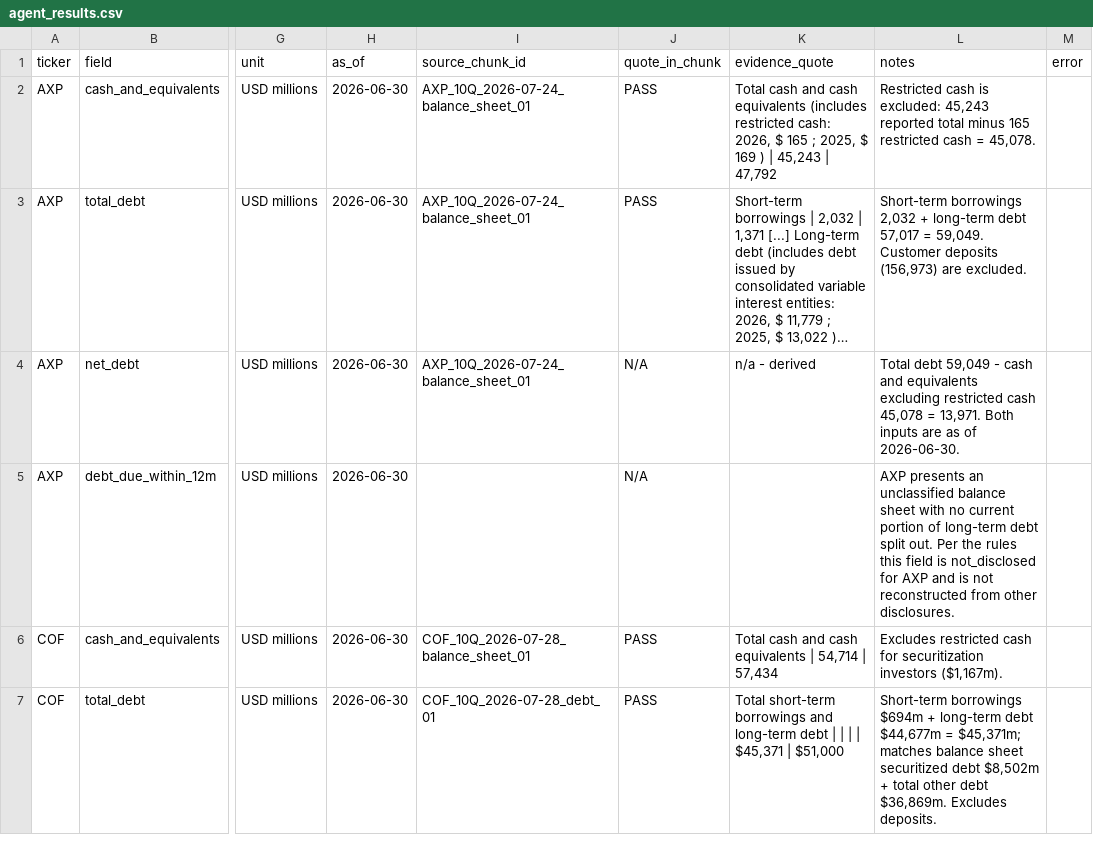
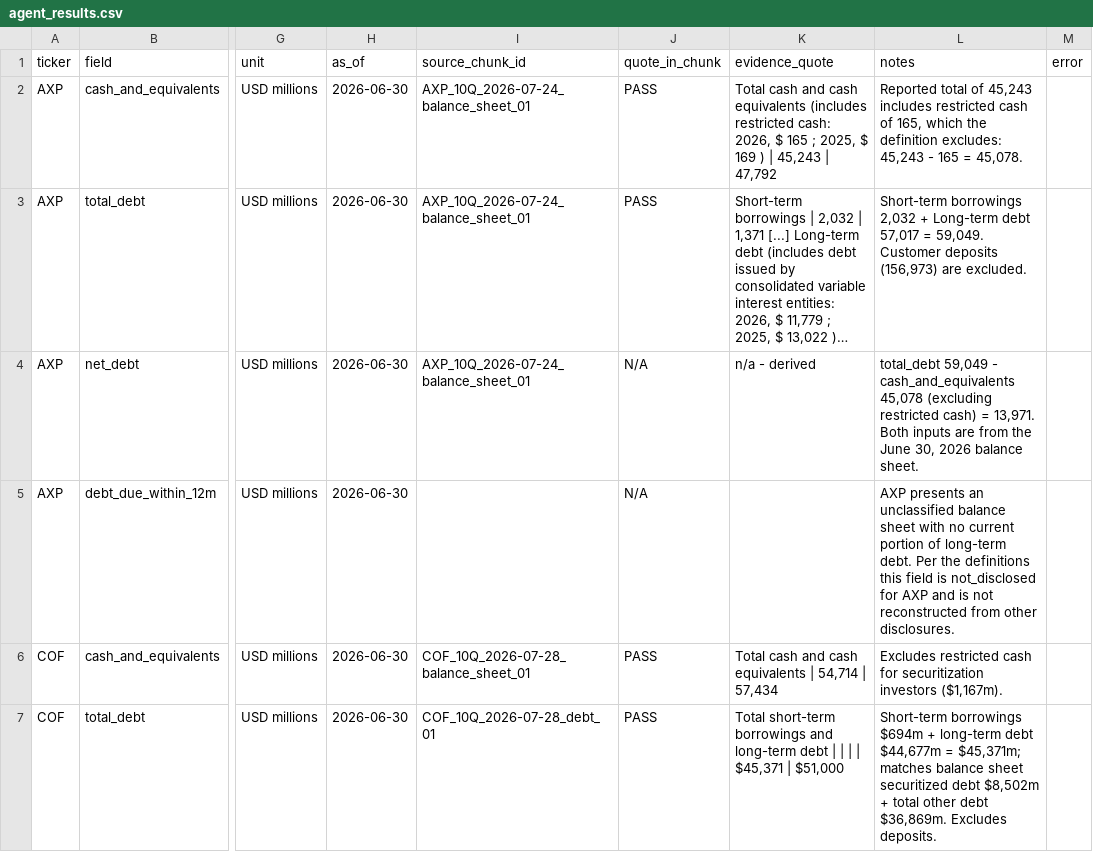
Before and after one commit to yugmeghani22/finance-agents, a CSV file: evals/agent_results.csv, drawn as a sheet; only a part is shown, gaps mark what is left out; long unchanged cells end in …; the diff covers the shown part only; the diff names each change by its address in the sheet, - before the commit and + after, or states it on an @@ line.

```diff
--- a/evals/agent_results.csv
+++ b/evals/agent_results.csv
-L2 (notes): Restricted cash is excluded: 45,243 reported total minus 165 restricted cash = 45,078.
+L2 (notes): Reported total of 45,243 includes restricted cash of 165, which the definition excludes: 45,243 - 165 = 45,078.
-L3 (notes): …2,032 + long-term debt 57,017…
+L3 (notes): …2,032 + Long-term debt 57,017…
-L4 (notes): Total debt 59,049 - cash and equivalents excluding restricted cash 45,078 = 13,971. Both inputs are as of 2026-06-30.
+L4 (notes): total_debt 59,049 - cash_and_equivalents 45,078 (excluding restricted cash) = 13,971. Both inputs are from the June 30, 2026 balance sheet.
-L5 (notes): …of long-term debt split out. Per the rules this field…
+L5 (notes): …of long-term debt. Per the definitions this field…
```
Also changed, not shown: 19 edited cells elsewhere in this file, evals/consistency_results.csv, 9 other files.
